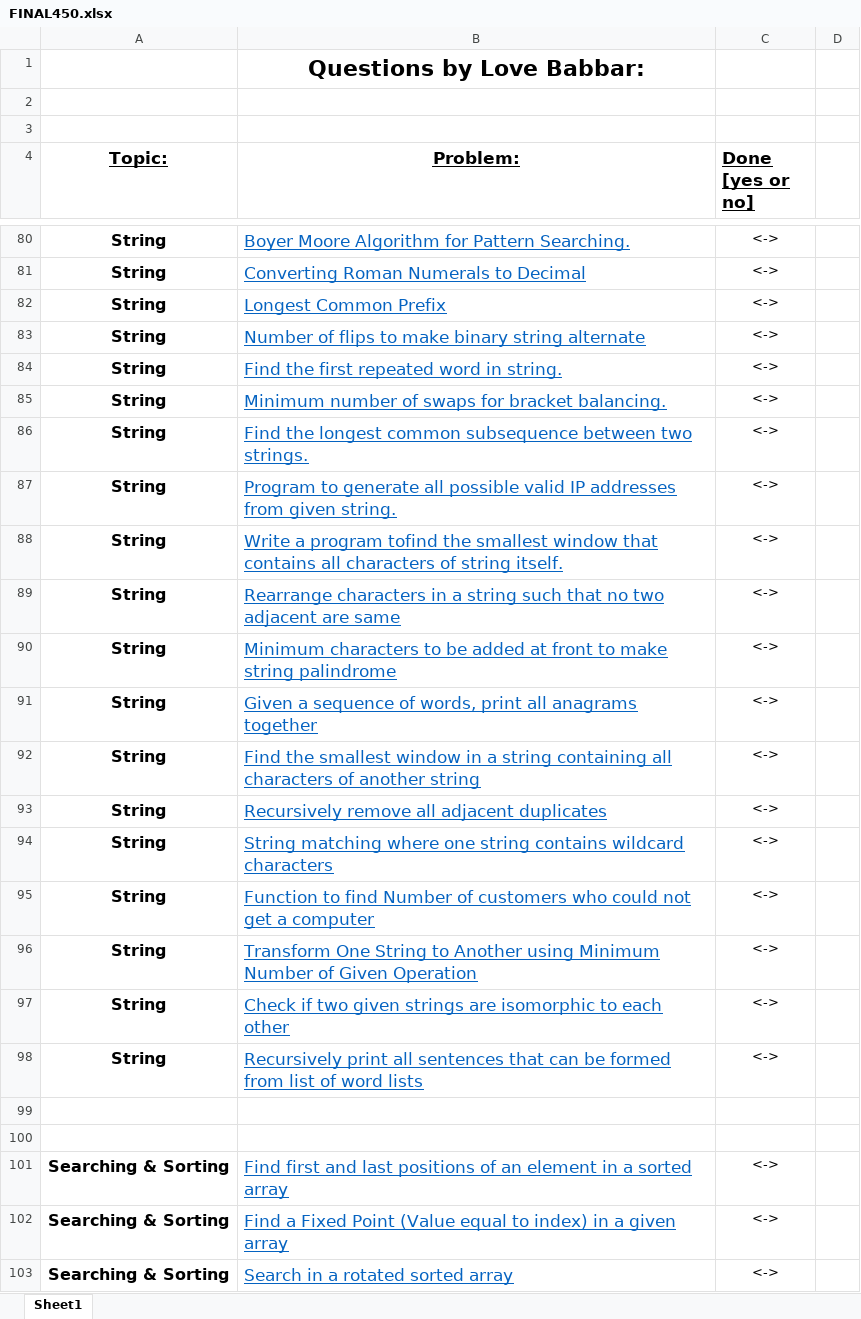
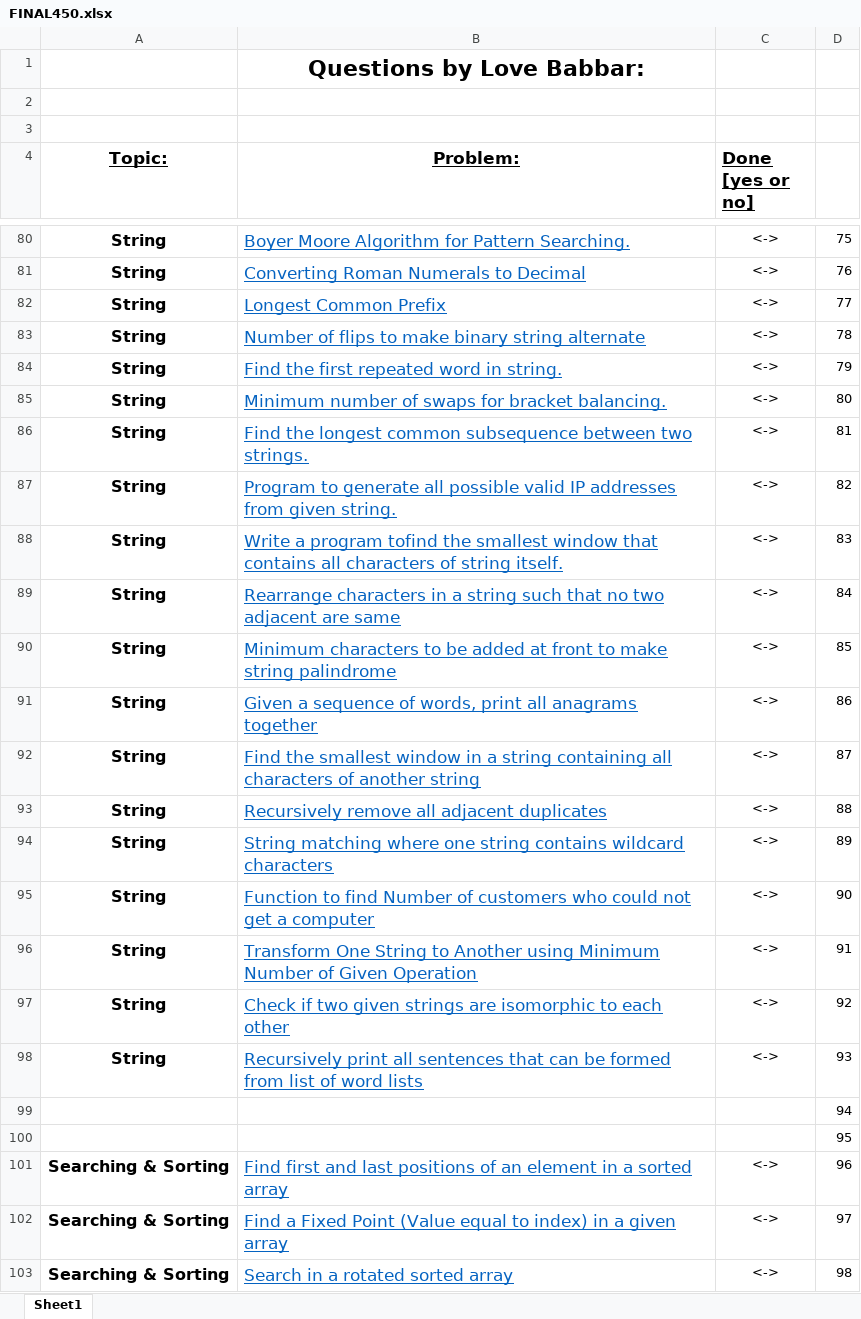
Before and after one commit to skshamagarwal/LoveBabbar450, an Excel workbook: FINAL450.xlsx, sheet Sheet1, drawn as a sheet; only a part is shown, gaps mark what is left out; values as stored, in another font and other column widths than the file's, no borders; the diff covers the shown part only; the diff names each change by its address in the sheet, - before the commit and + after, or states it on an @@ line.

```diff
--- a/FINAL450.xlsx (sheet Sheet1)
+++ b/FINAL450.xlsx (sheet Sheet1)
-D80: (empty)
+D80: 75
-D81: (empty)
+D81: 76
-D82: (empty)
+D82: 77
-D83: (empty)
+D83: 78
-D84: (empty)
+D84: 79
-D85: (empty)
+D85: 80
-D86: (empty)
+D86: 81
-D87: (empty)
+D87: 82
-D88: (empty)
+D88: 83
-D89: (empty)
+D89: 84
-D90: (empty)
+D90: 85
-D91: (empty)
+D91: 86
-D92: (empty)
+D92: 87
-D93: (empty)
+D93: 88
-D94: (empty)
+D94: 89
-D95: (empty)
+D95: 90
-D96: (empty)
+D96: 91
-D97: (empty)
+D97: 92
-D98: (empty)
+D98: 93
-D99: (empty)
+D99: 94
-D100: (empty)
+D100: 95
-D101: (empty)
+D101: 96
-D102: (empty)
+D102: 97
-D103: (empty)
+D103: 98
```
Also changed, not shown: 49 added rows, 49 removed rows and 406 edited cells elsewhere in this sheet, 1 other file.
